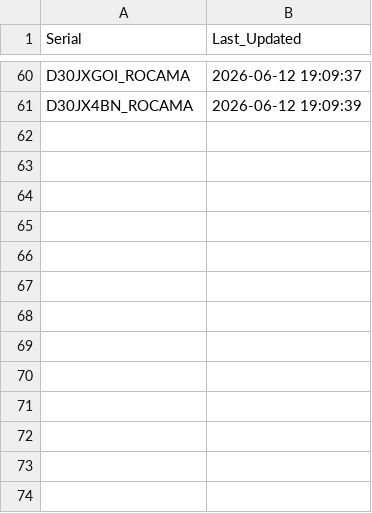
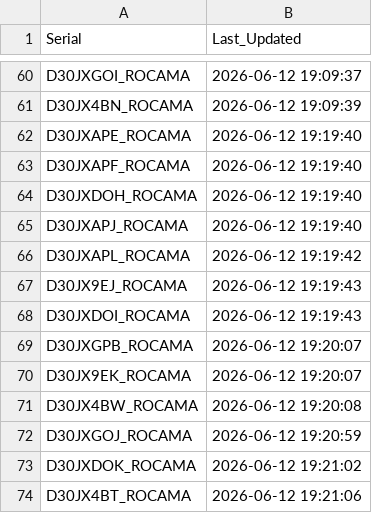
Before and after one commit to gganada/Huenit_update_repo, a CSV file: logs/device_log.csv, drawn as a sheet; only a part is shown, gaps mark what is left out.

Commit message:
🎯 K210 펌웨어 업데이트 완료 - 총 73개 장치 로그 업데이트

```diff
--- a/logs/device_log.csv
+++ b/logs/device_log.csv
@@ -61 +61,14 @@ D30JXGOI_ROCAMA,2026-06-12 19:09:37
 D30JX4BN_ROCAMA,2026-06-12 19:09:39
+D30JXAPE_ROCAMA,2026-06-12 19:19:40
+D30JXAPF_ROCAMA,2026-06-12 19:19:40
+D30JXDOH_ROCAMA,2026-06-12 19:19:40
+D30JXAPJ_ROCAMA,2026-06-12 19:19:40
+D30JXAPL_ROCAMA,2026-06-12 19:19:42
+D30JX9EJ_ROCAMA,2026-06-12 19:19:43
+D30JXDOI_ROCAMA,2026-06-12 19:19:43
+D30JXGPB_ROCAMA,2026-06-12 19:20:07
+D30JX9EK_ROCAMA,2026-06-12 19:20:07
+D30JX4BW_ROCAMA,2026-06-12 19:20:08
+D30JXGOJ_ROCAMA,2026-06-12 19:20:59
+D30JXDOK_ROCAMA,2026-06-12 19:21:02
+D30JX4BT_ROCAMA,2026-06-12 19:21:06
```
